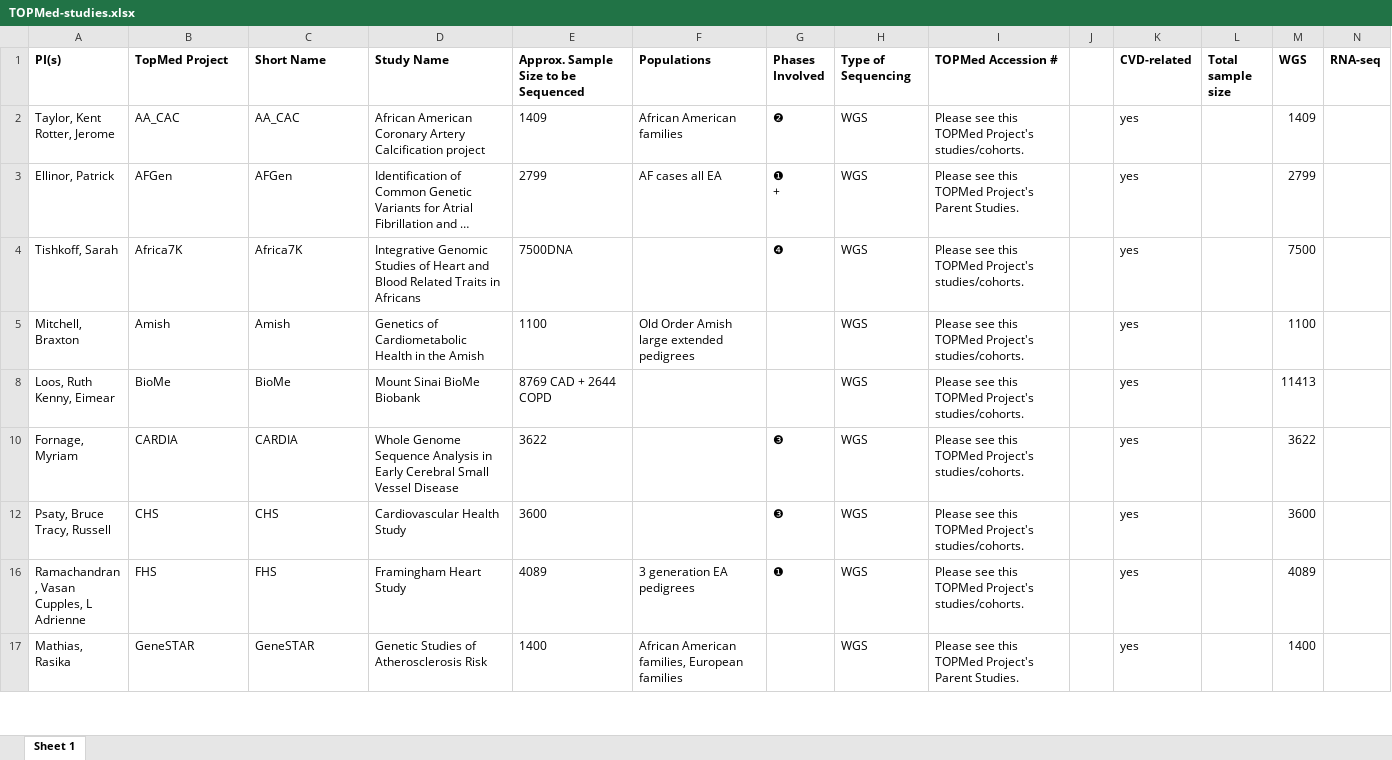
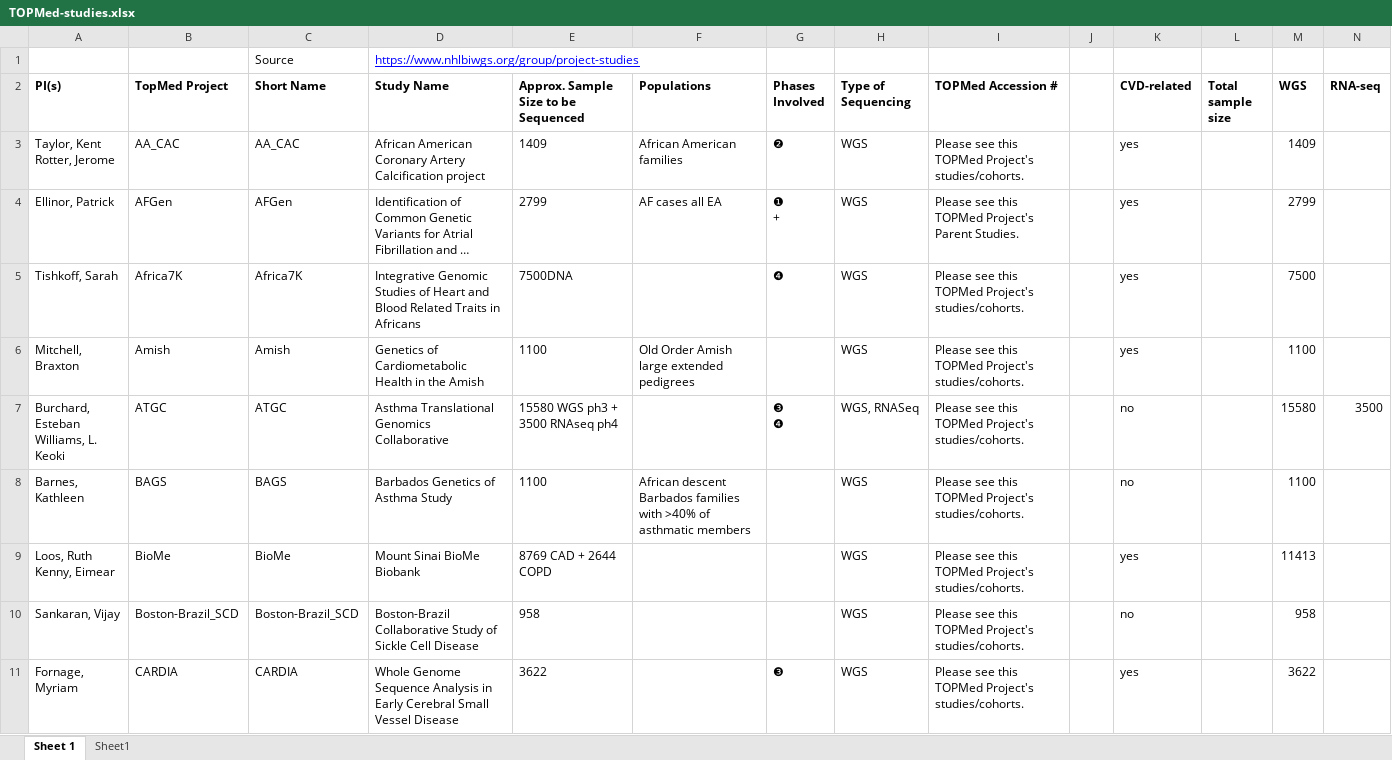
Before and after one commit to Bohdan-Khomtchouk/cardioinformatics, an Excel workbook: data/TOPMed-studies.xlsx, sheet Sheet 1, drawn as a sheet; only a part is shown; the shorter side is filled out with more unchanged rows; long unchanged cells end in …; values as stored, in another font and other column widths than the file's, no borders; rows hold the shown columns only; ↵ is a line break in a cell; the diff covers the shown part only; the diff names each change by its address in the sheet, - before the commit and + after, or states it on an @@ line.

```diff
--- a/data/TOPMed-studies.xlsx (sheet Sheet 1)
+++ b/data/TOPMed-studies.xlsx (sheet Sheet 1)
+sheet tab: Sheet1
+row 1:  |  | Source | https://www.nhlbiwgs.org/group/project-studies
@@ row 7 unhidden: Burchard, Esteban ↵ Williams, L. Keoki | ATGC | ATGC | Asthma Translational Genomics Collaborative | 15580 WGS ph3 + 3500 RNAseq ph4 |  | ❸ ↵ ❹ | WGS, RNASeq | Please see this TOPMed Project's studies/cohorts. |  | no |  | 15580 | 3500 @@
@@ row 8 unhidden: Barnes, Kathleen | BAGS | BAGS | Barbados Genetics of Asthma Study | 1100 | African descent Barbados families with >40% of asthmatic members |  | WGS | Please see this TOPMed Project's studies/cohorts. |  | no |  | 1100 @@
@@ row 10 unhidden: Sankaran, Vijay | Boston-Brazil_SCD | Boston-Brazil_SCD | Boston-Brazil Collaborative Study of Sickle Cell Disease | 958 |  |  | WGS | Please see this TOPMed Project's studies/cohorts. |  | no |  | 958 @@
```
Also changed, not shown: 1 added row and 18 hidden or unhidden rows elsewhere in this sheet, hidden cells, data/dbgap-gru-datasets.xlsx, supp/SupplementaryData.xlsx, 1 other file.
